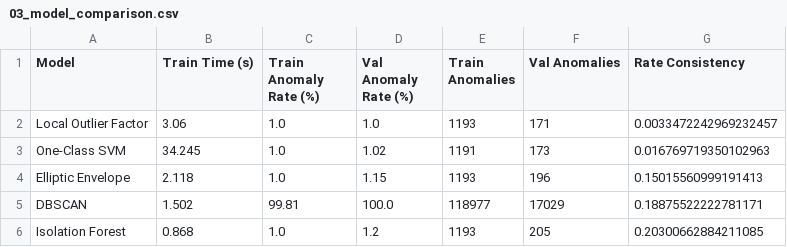
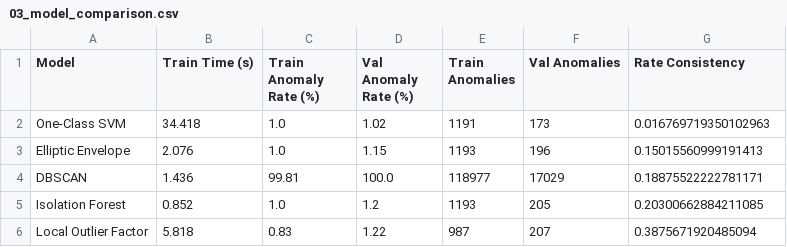
Before and after one commit to Ismat-Samadov/anomaly_detection, a CSV file: outputs/03_model_comparison.csv, drawn as a sheet.

```diff
--- a/outputs/03_model_comparison.csv
+++ b/outputs/03_model_comparison.csv
@@ -1,6 +1,6 @@
 Model,Train Time (s),Train Anomaly Rate (%),Val Anomaly Rate (%),Train Anomalies,Val Anomalies,Rate Consistency
-Local Outlier Factor,3.06,1.0,1.0,1193,171,0.0033472242969232457
-One-Class SVM,34.245,1.0,1.02,1191,173,0.016769719350102963
-Elliptic Envelope,2.118,1.0,1.15,1193,196,0.15015560999191413
-DBSCAN,1.502,99.81,100.0,118977,17029,0.18875522222781171
-Isolation Forest,0.868,1.0,1.2,1193,205,0.20300662884211085
+One-Class SVM,34.418,1.0,1.02,1191,173,0.016769719350102963
+Elliptic Envelope,2.076,1.0,1.15,1193,196,0.15015560999191413
+DBSCAN,1.436,99.81,100.0,118977,17029,0.18875522222781171
+Isolation Forest,0.852,1.0,1.2,1193,205,0.20300662884211085
+Local Outlier Factor,5.818,0.83,1.22,987,207,0.3875671920485094
```
Also changed, not shown: 13 other files.
